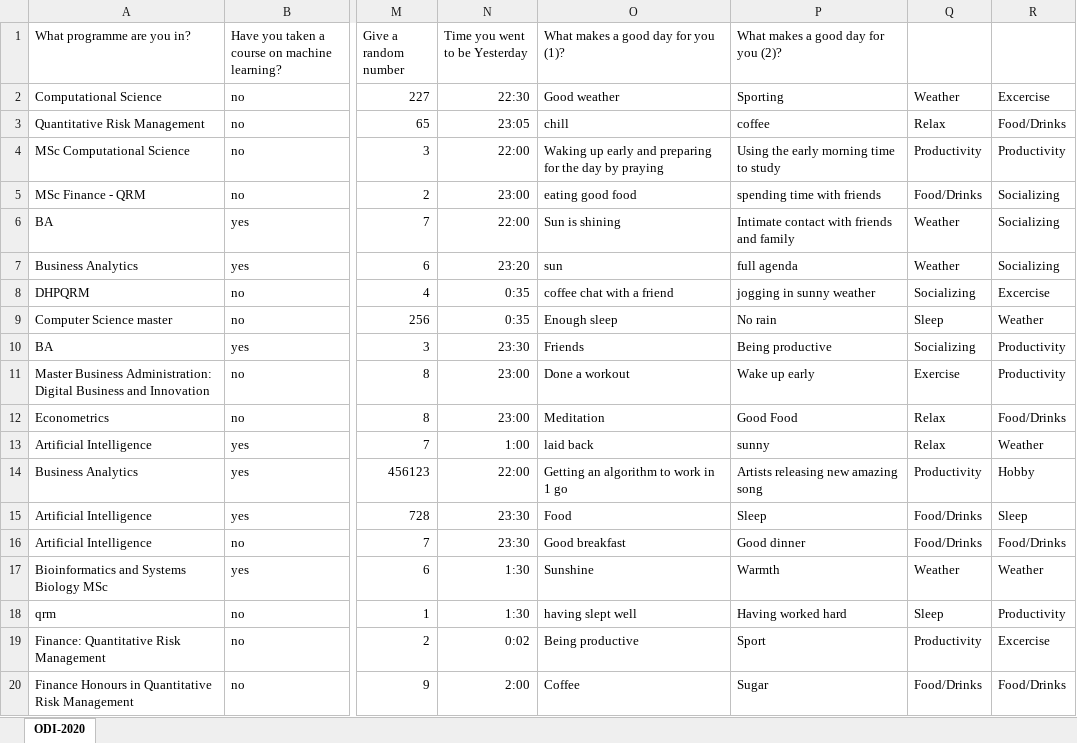
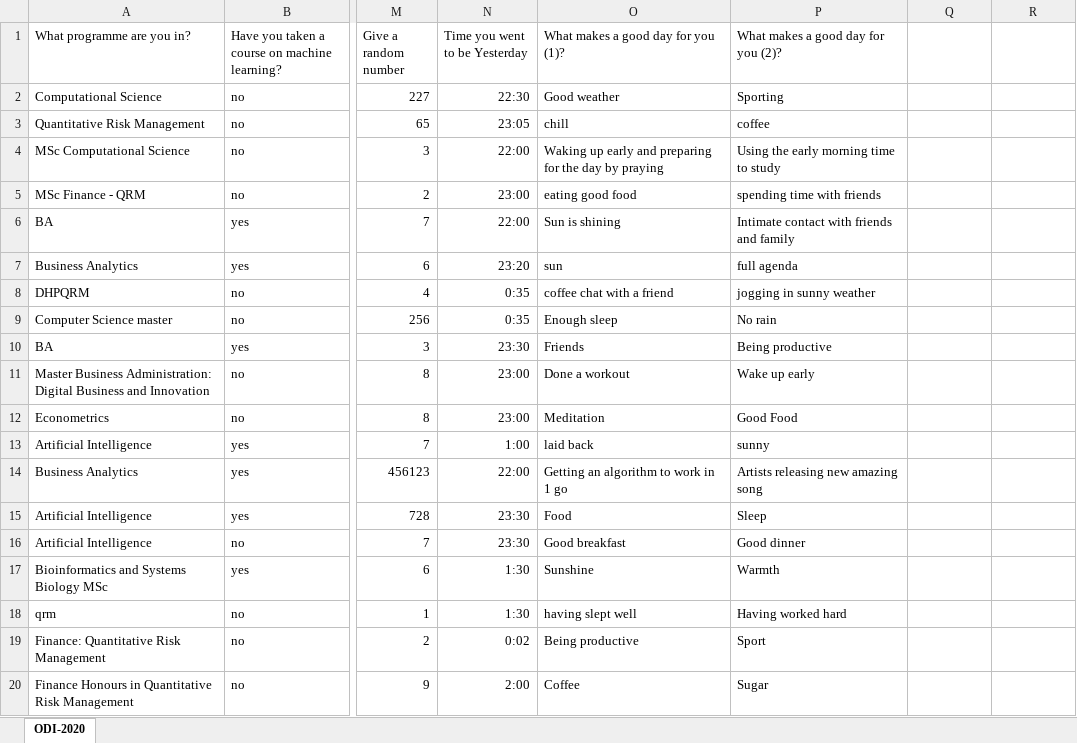
Before and after one commit to AnnemijnD/datamining, an Excel workbook: Assignment1/data/ODI-2020_cleaned.xlsx, sheet ODI-2020, drawn as a sheet; only a part is shown, gaps mark what is left out; values as stored, in another font and other column widths than the file's, no borders; the diff covers the shown part only; the diff names each change by its address in the sheet, - before the commit and + after, or states it on an @@ line.

```diff
--- a/Assignment1/data/ODI-2020_cleaned.xlsx (sheet ODI-2020)
+++ b/Assignment1/data/ODI-2020_cleaned.xlsx (sheet ODI-2020)
-Q2: Weather
+Q2: (empty)
-R2: Excercise
+R2: (empty)
-Q3: Relax
+Q3: (empty)
-R3: Food/Drinks
+R3: (empty)
-Q4: Productivity
+Q4: (empty)
-R4: Productivity
+R4: (empty)
-Q5: Food/Drinks
+Q5: (empty)
-R5:R7: Socializing
+R5:R7: (empty)
-Q6:Q7: Weather
+Q6:Q7: (empty)
-Q8: Socializing
+Q8: (empty)
-R8: Excercise
+R8: (empty)
-Q9: Sleep
+Q9: (empty)
-R9: Weather
+R9: (empty)
-Q10: Socializing
+Q10: (empty)
-R10:R11: Productivity
+R10:R11: (empty)
-Q11: Exercise
+Q11: (empty)
-Q12:Q13: Relax
+Q12:Q13: (empty)
-R12: Food/Drinks
+R12: (empty)
-R13: Weather
+R13: (empty)
-Q14: Productivity
+Q14: (empty)
-R14: Hobby
+R14: (empty)
-Q15:Q16: Food/Drinks
+Q15:Q16: (empty)
-R15: Sleep
+R15: (empty)
-R16: Food/Drinks
+R16: (empty)
-Q17: Weather
+Q17: (empty)
-R17: Weather
+R17: (empty)
-Q18: Sleep
+Q18: (empty)
-R18: Productivity
+R18: (empty)
-Q19: Productivity
+Q19: (empty)
-R19: Excercise
+R19: (empty)
-Q20: Food/Drinks
+Q20: (empty)
-R20: Food/Drinks
+R20: (empty)
```
Also changed, not shown: 77 edited cells elsewhere in this sheet, Assignment1/all_cleaned.xlsx, 2 other files.
